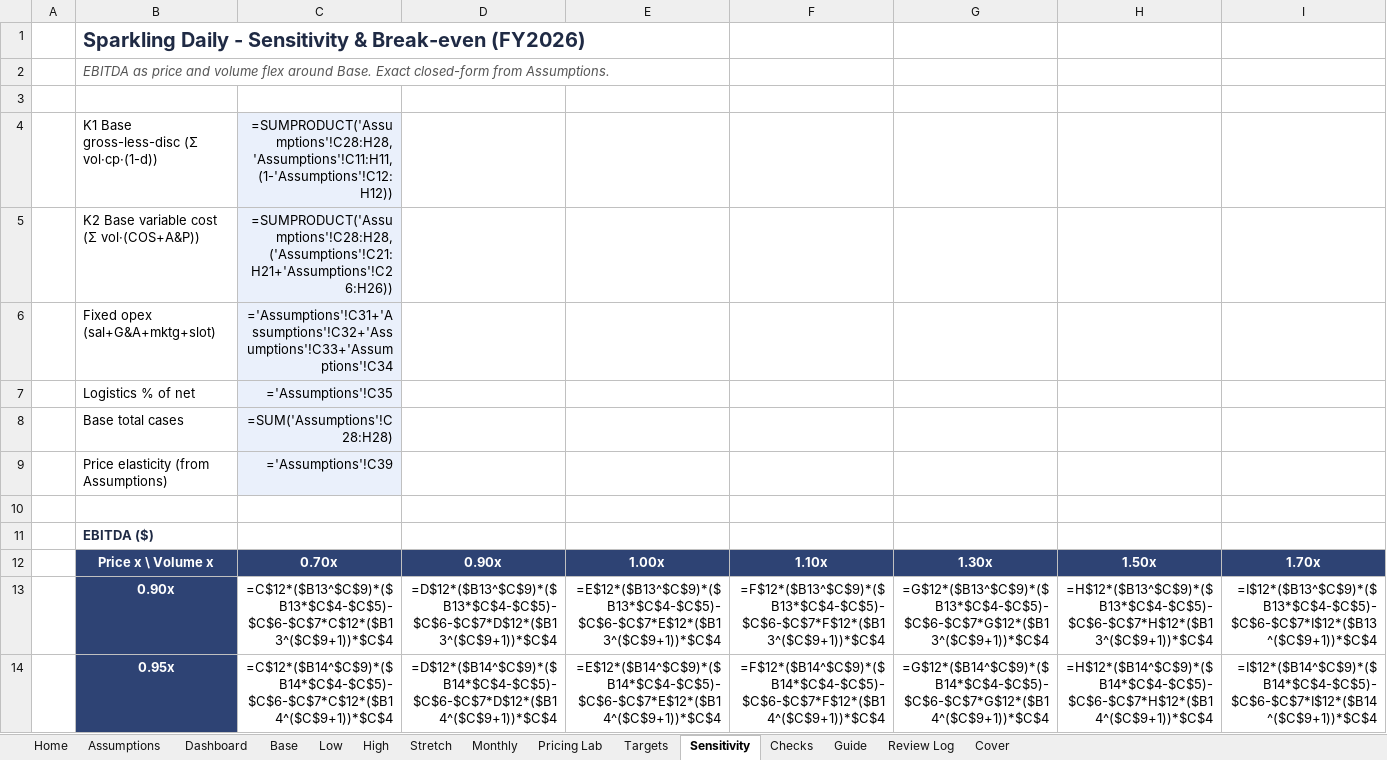
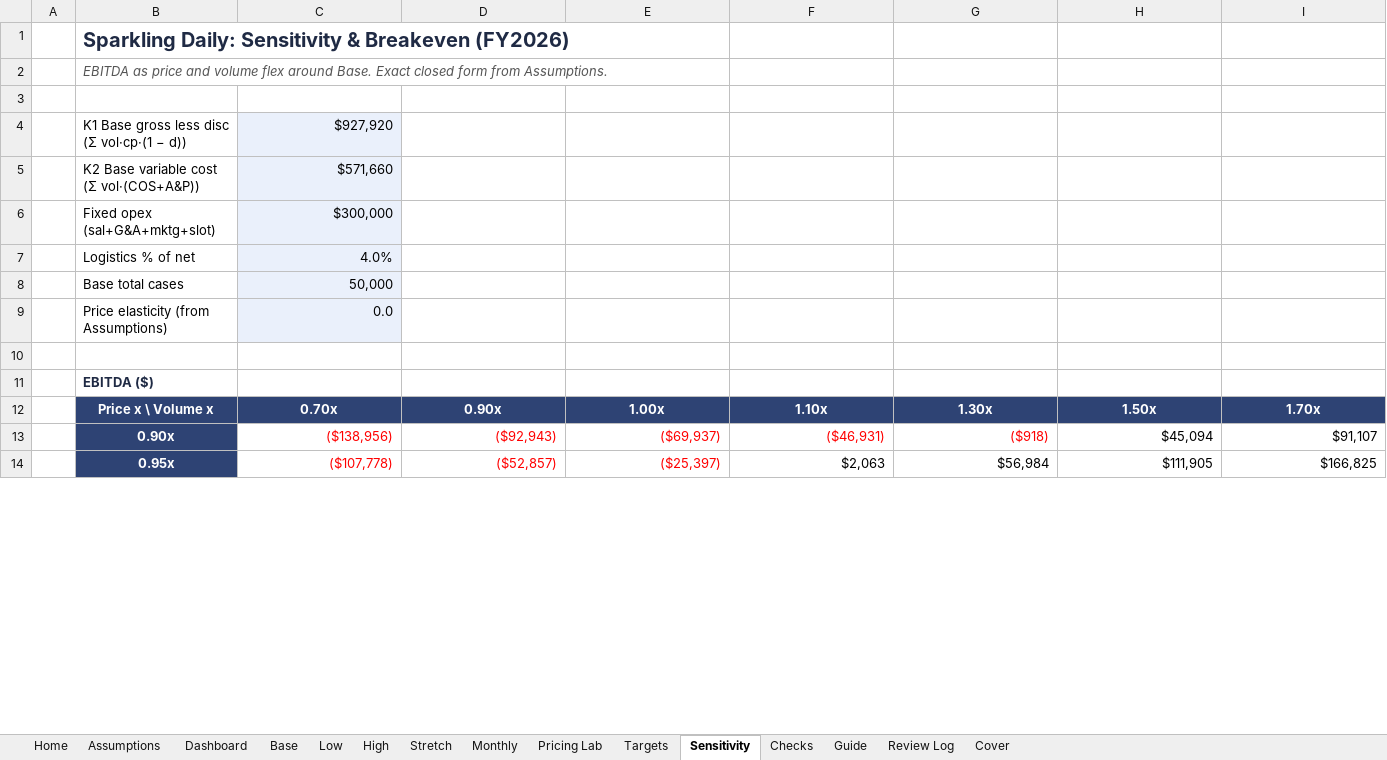
Before and after one commit to louisnto-cloud/my-first-project, an Excel workbook: Organika_Sparkling_Daily_1YR_Scenario_Model.xlsx, sheet Sensitivity, drawn as a sheet; only a part is shown; values as stored, in another font and other column widths than the file's, no borders; formulas without a stored value are shown as written; removed rows and columns are numbered as before the commit, all else as after; the diff covers the shown part only; the diff names each change by its address in the sheet, - before the commit and + after, or states it on an @@ line.

```diff
--- a/Organika_Sparkling_Daily_1YR_Scenario_Model.xlsx (sheet Sensitivity)
+++ b/Organika_Sparkling_Daily_1YR_Scenario_Model.xlsx (sheet Sensitivity)
-B1: Sparkling Daily - Sensitivity & Break-even (FY2026)
+B1: Sparkling Daily: Sensitivity & Breakeven (FY2026)
-B2: …Base. Exact closed-form from Assumptions.
+B2: …Base. Exact closed form from Assumptions.
-row 4:  | K1 Base gross-less-disc (Σ vol·cp·(1-d)) | =SUMPRODUCT('Assumptions'!C28:H28,'Assumptions'!C11:H11,(1-'Assumptions'!C12:H12))
+row 4:  | K1 Base gross less disc (Σ vol·cp·(1 − d)) | $927,920
-C5: =SUMPRODUCT('Assumptions'!C28:H28,('Assumptions'!C21:H21+'Assumptions'!C26:H26))
+C5: $571,660
-C6: ='Assumptions'!C31+'Assumptions'!C32+'Assumptions'!C33+'Assumptions'!C34
+C6: $300,000
-C7: ='Assumptions'!C35
+C7: 4.0%
-C8: =SUM('Assumptions'!C28:H28)
+C8: 50,000
-C9: ='Assumptions'!C39
+C9: 0.0
-C13: =C$12*($B13^$C$9)*($B13*$C$4-$C$5)-$C$6-$C$7*C$12*($B13^($C$9+1))*$C$4
+C13: ($138,956)
-C13:G13 text colour: black
+C13:G13 text colour: #FF0000
-D13: =D$12*($B13^$C$9)*($B13*$C$4-$C$5)-$C$6-$C$7*D$12*($B13^($C$9+1))*$C$4
+D13: ($92,943)
-E13: =E$12*($B13^$C$9)*($B13*$C$4-$C$5)-$C$6-$C$7*E$12*($B13^($C$9+1))*$C$4
+E13: ($69,937)
-F13: =F$12*($B13^$C$9)*($B13*$C$4-$C$5)-$C$6-$C$7*F$12*($B13^($C$9+1))*$C$4
+F13: ($46,931)
-G13: =G$12*($B13^$C$9)*($B13*$C$4-$C$5)-$C$6-$C$7*G$12*($B13^($C$9+1))*$C$4
+G13: ($918)
-H13: =H$12*($B13^$C$9)*($B13*$C$4-$C$5)-$C$6-$C$7*H$12*($B13^($C$9+1))*$C$4
+H13: $45,094
-I13: =I$12*($B13^$C$9)*($B13*$C$4-$C$5)-$C$6-$C$7*I$12*($B13^($C$9+1))*$C$4
+I13: $91,107
-C14: =C$12*($B14^$C$9)*($B14*$C$4-$C$5)-$C$6-$C$7*C$12*($B14^($C$9+1))*$C$4
+C14: ($107,778)
-C14:E14 text colour: black
+C14:E14 text colour: #FF0000
-D14: =D$12*($B14^$C$9)*($B14*$C$4-$C$5)-$C$6-$C$7*D$12*($B14^($C$9+1))*$C$4
+D14: ($52,857)
-E14: =E$12*($B14^$C$9)*($B14*$C$4-$C$5)-$C$6-$C$7*E$12*($B14^($C$9+1))*$C$4
+E14: ($25,397)
-F14: =F$12*($B14^$C$9)*($B14*$C$4-$C$5)-$C$6-$C$7*F$12*($B14^($C$9+1))*$C$4
+F14: $2,063
-G14: =G$12*($B14^$C$9)*($B14*$C$4-$C$5)-$C$6-$C$7*G$12*($B14^($C$9+1))*$C$4
+G14: $56,984
-H14: =H$12*($B14^$C$9)*($B14*$C$4-$C$5)-$C$6-$C$7*H$12*($B14^($C$9+1))*$C$4
+H14: $111,905
-I14: =I$12*($B14^$C$9)*($B14*$C$4-$C$5)-$C$6-$C$7*I$12*($B14^($C$9+1))*$C$4
+I14: $166,825
```
Also changed, not shown: 1 added row, 1 removed row, 31 edited cells and cell formats elsewhere in this sheet, sheet Monthly, sheet Pricing Lab, sheet Low, sheet Base, sheet High, sheet Stretch, 8 more sheets.
